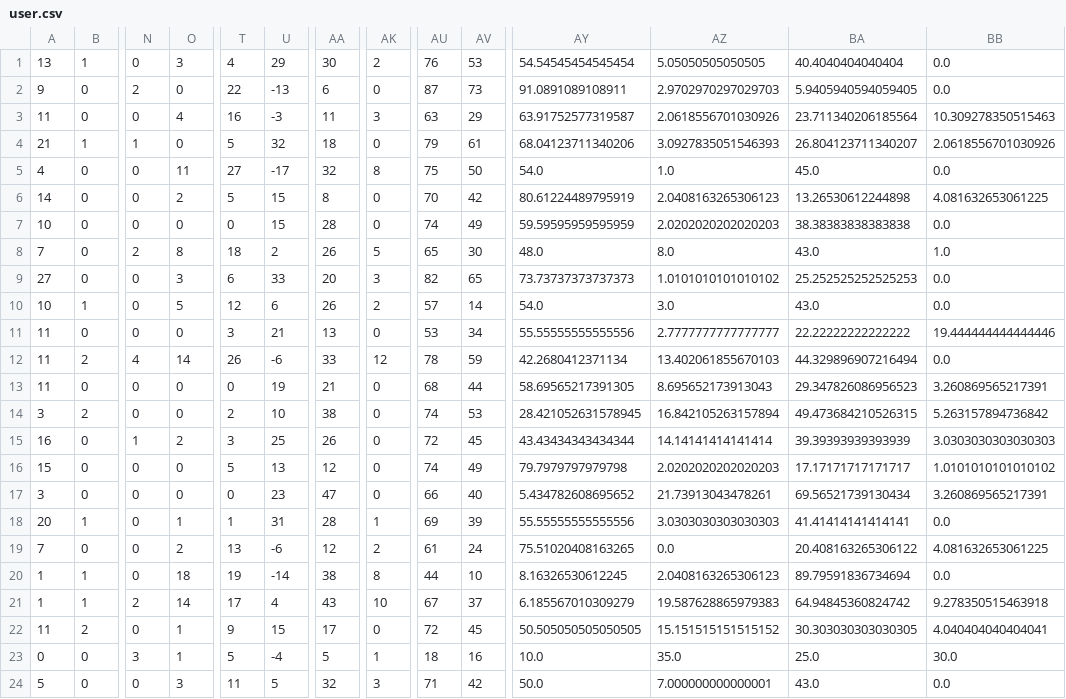
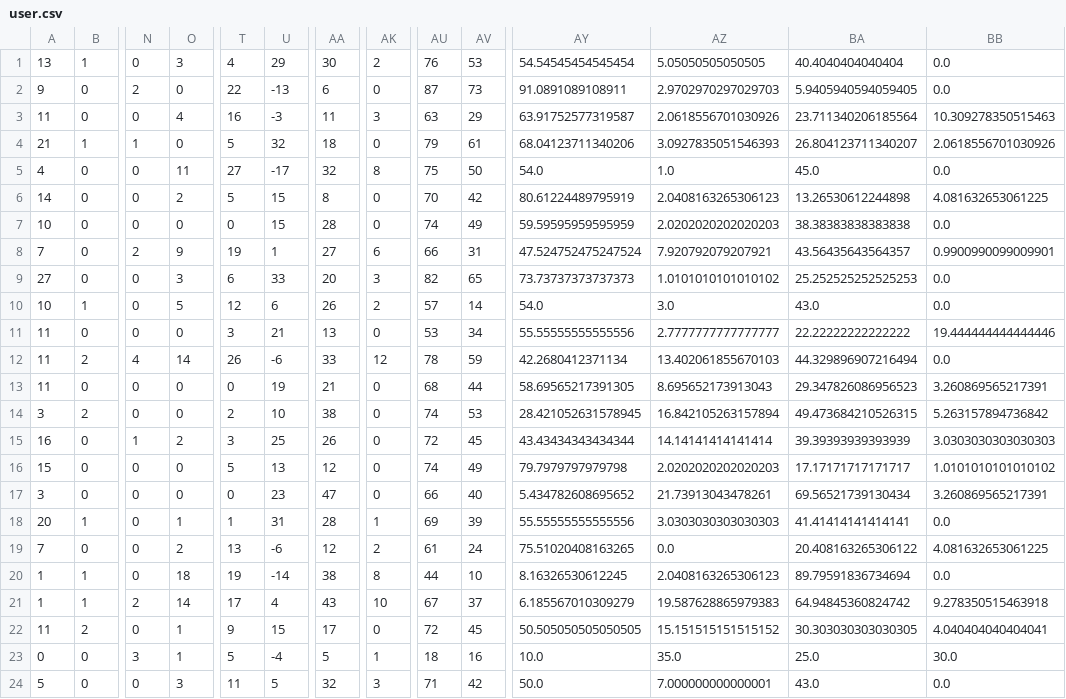
Before and after one commit to SallyHabib/BachelorProject, a CSV file: user.csv, drawn as a sheet; only a part is shown, gaps mark what is left out; the diff names each change by its address in the sheet, - before the commit and + after, or states it on an @@ line.

```diff
--- a/user.csv
+++ b/user.csv
-O8: 8
+O8: 9
-T8: 18
+T8: 19
-U8: 2
+U8: 1
-AA8: 26
+AA8: 27
-AK8: 5
+AK8: 6
-AU8: 65
+AU8: 66
-AV8: 30
+AV8: 31
-AY8: 48.0
+AY8: 47.524752475247524
-AZ8: 8.0
+AZ8: 7.920792079207921
-BA8: 43.0
+BA8: 43.56435643564357
-BB8: 1.0
+BB8: 0.9900990099009901
```
Also changed, not shown: test.csv, user_posts_10208187604686653.csv, 5 other files.
